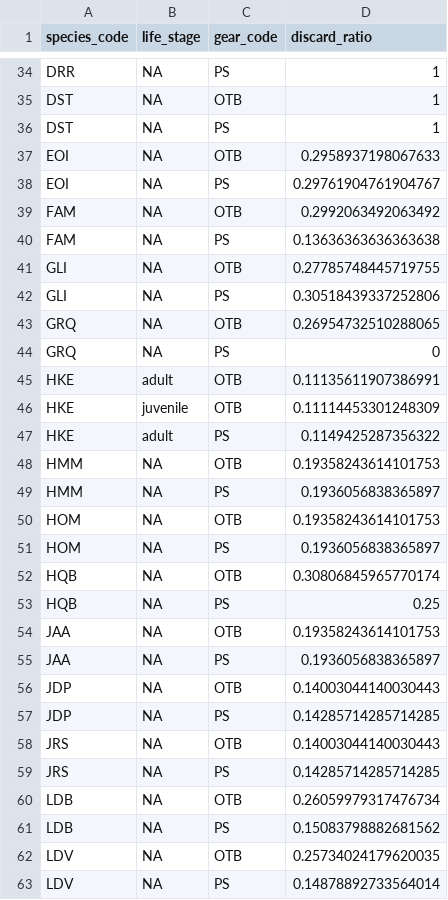
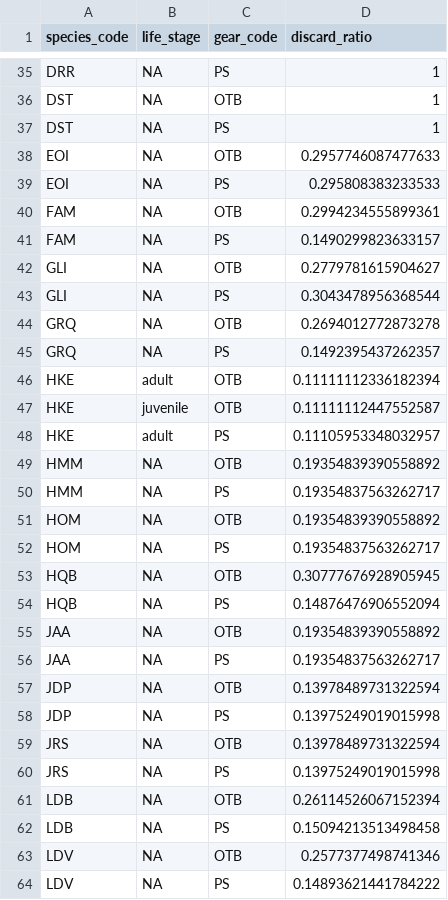
Before and after one commit to SURIMI-Project/SURIMI-POSEIDON_inputs, a CSV file: northwestern_med/discard_ratios.csv, drawn as a sheet; only a part is shown, gaps mark what is left out; the diff covers the shown part only.

```diff
--- a/northwestern_med/discard_ratios.csv
+++ b/northwestern_med/discard_ratios.csv
@@ -36,28 +37,28 @@ DST,NA,OTB,1
 DST,NA,PS,1
-EOI,NA,OTB,0.2958937198067633
-EOI,NA,PS,0.29761904761904767
-FAM,NA,OTB,0.2992063492063492
-FAM,NA,PS,0.13636363636363638
-GLI,NA,OTB,0.27785748445719755
-GLI,NA,PS,0.30518439337252806
-GRQ,NA,OTB,0.26954732510288065
-GRQ,NA,PS,0
-HKE,adult,OTB,0.11135611907386991
-HKE,juvenile,OTB,0.11114453301248309
-HKE,adult,PS,0.1149425287356322
-HMM,NA,OTB,0.19358243614101753
-HMM,NA,PS,0.1936056838365897
-HOM,NA,OTB,0.19358243614101753
-HOM,NA,PS,0.1936056838365897
-HQB,NA,OTB,0.30806845965770174
-HQB,NA,PS,0.25
-JAA,NA,OTB,0.19358243614101753
-JAA,NA,PS,0.1936056838365897
-JDP,NA,OTB,0.14003044140030443
-JDP,NA,PS,0.14285714285714285
-JRS,NA,OTB,0.14003044140030443
-JRS,NA,PS,0.14285714285714285
-LDB,NA,OTB,0.26059979317476734
-LDB,NA,PS,0.15083798882681562
-LDV,NA,OTB,0.25734024179620035
-LDV,NA,PS,0.14878892733564014
+EOI,NA,OTB,0.2957746087477633
+EOI,NA,PS,0.295808383233533
+FAM,NA,OTB,0.2994234555899361
+FAM,NA,PS,0.1490299823633157
+GLI,NA,OTB,0.2779781615904627
+GLI,NA,PS,0.3043478956368544
+GRQ,NA,OTB,0.2694012772873278
+GRQ,NA,PS,0.1492395437262357
+HKE,adult,OTB,0.11111112336182394
+HKE,juvenile,OTB,0.11111112447552587
+HKE,adult,PS,0.11105953348032957
+HMM,NA,OTB,0.19354839390558892
+HMM,NA,PS,0.19354837563262717
+HOM,NA,OTB,0.19354839390558892
+HOM,NA,PS,0.19354837563262717
+HQB,NA,OTB,0.30777676928905945
+HQB,NA,PS,0.14876476906552094
+JAA,NA,OTB,0.19354839390558892
+JAA,NA,PS,0.19354837563262717
+JDP,NA,OTB,0.13978489731322594
+JDP,NA,PS,0.13975249019015998
+JRS,NA,OTB,0.13978489731322594
+JRS,NA,PS,0.13975249019015998
+LDB,NA,OTB,0.26114526067152394
+LDB,NA,PS,0.15094213513498458
+LDV,NA,OTB,0.2577377498741346
+LDV,NA,PS,0.14893621441784222
```
Also changed, not shown: 3 added rows and 101 edited cells elsewhere in this file, northwestern_med/target_landings.csv.
